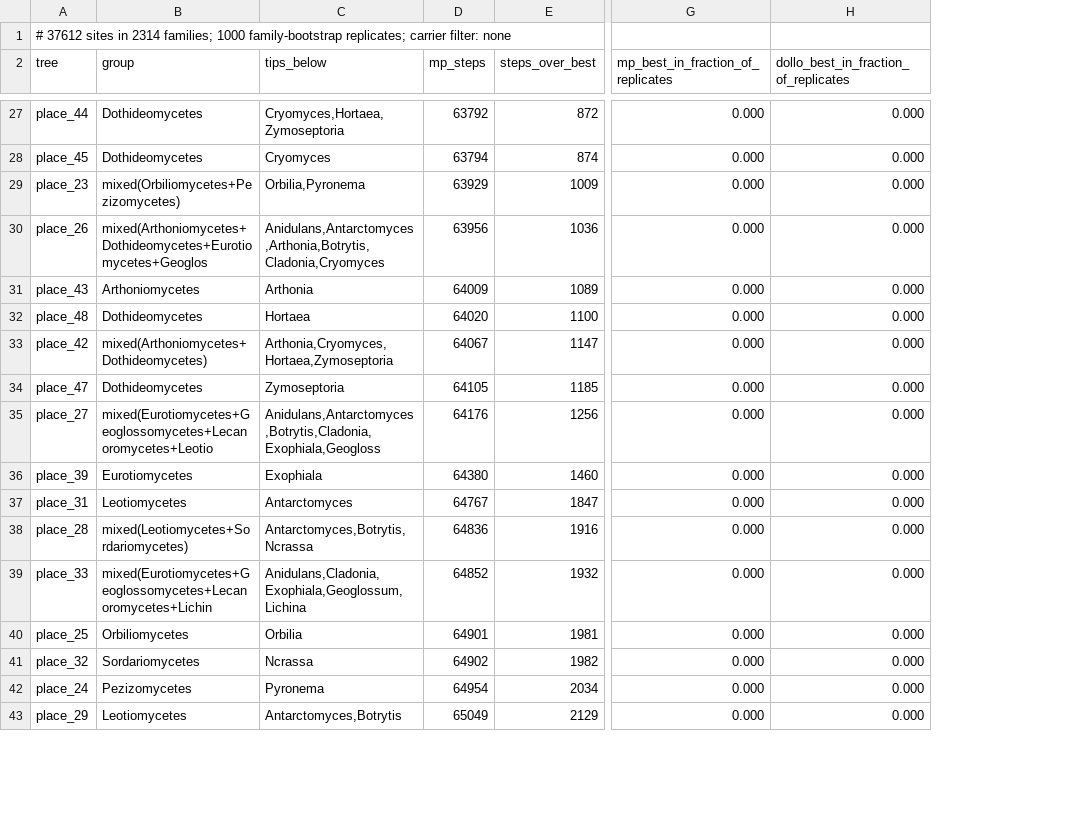
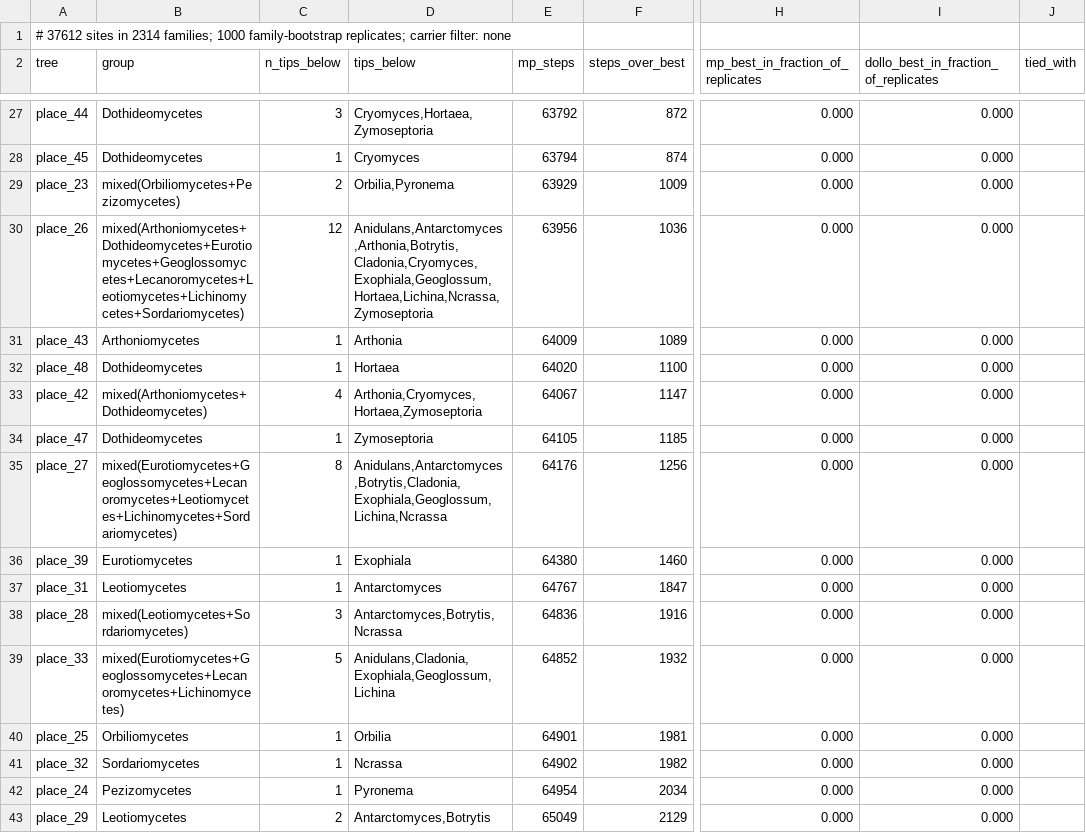
Before and after one commit to stajichlab/intronfate, a TSV file: bench/V8_antarctolithica_placement/results_summary/scan/A_trees_all.tsv, drawn as a sheet; only a part is shown, gaps mark what is left out; addresses are those after the commit; the diff covers the shown part only; the diff names each change by its address in the sheet, - before the commit and + after, or states it on an @@ line.

```diff
--- a/bench/V8_antarctolithica_placement/results_summary/scan/A_trees_all.tsv
+++ b/bench/V8_antarctolithica_placement/results_summary/scan/A_trees_all.tsv
+column C (n_tips_below), rows 27-43: 3 | 1 | 2 | 12 | 1 | 1 | 4 | 1 | 8 | 1 | 1 | 3 | 5 | 1 | 1 | 1 | 2
+column J (tied_with), empty
-B30 (group): mixed(Arthoniomycetes+Dothideomycetes+Eurotiomycetes+Geoglos
+B30 (group): mixed(Arthoniomycetes+Dothideomycetes+Eurotiomycetes+Geoglossomycetes+Lecanoromycetes+Leotiomycetes+Lichinomycetes+Sordariomycetes)
-D30 (tips_below): Anidulans,Antarctomyces,Arthonia,Botrytis,Cladonia,Cryomyces
+D30 (tips_below): Anidulans,Antarctomyces,Arthonia,Botrytis,Cladonia,Cryomyces,Exophiala,Geoglossum,Hortaea,Lichina,Ncrassa,Zymoseptoria
-B35 (group): mixed(Eurotiomycetes+Geoglossomycetes+Lecanoromycetes+Leotio
+B35 (group): mixed(Eurotiomycetes+Geoglossomycetes+Lecanoromycetes+Leotiomycetes+Lichinomycetes+Sordariomycetes)
-D35 (tips_below): Anidulans,Antarctomyces,Botrytis,Cladonia,Exophiala,Geogloss
+D35 (tips_below): Anidulans,Antarctomyces,Botrytis,Cladonia,Exophiala,Geoglossum,Lichina,Ncrassa
-B39 (group): mixed(Eurotiomycetes+Geoglossomycetes+Lecanoromycetes+Lichin
+B39 (group): mixed(Eurotiomycetes+Geoglossomycetes+Lecanoromycetes+Lichinomycetes)
```
Also changed, not shown: 10 edited cells elsewhere in this file, bench/V8_antarctolithica_placement/results_summary/scan/A_trees_carrier.tsv, bench/V8_antarctolithica_placement/results_summary/scan/A_trees_taphmono_carrier.tsv, 47 other files.
